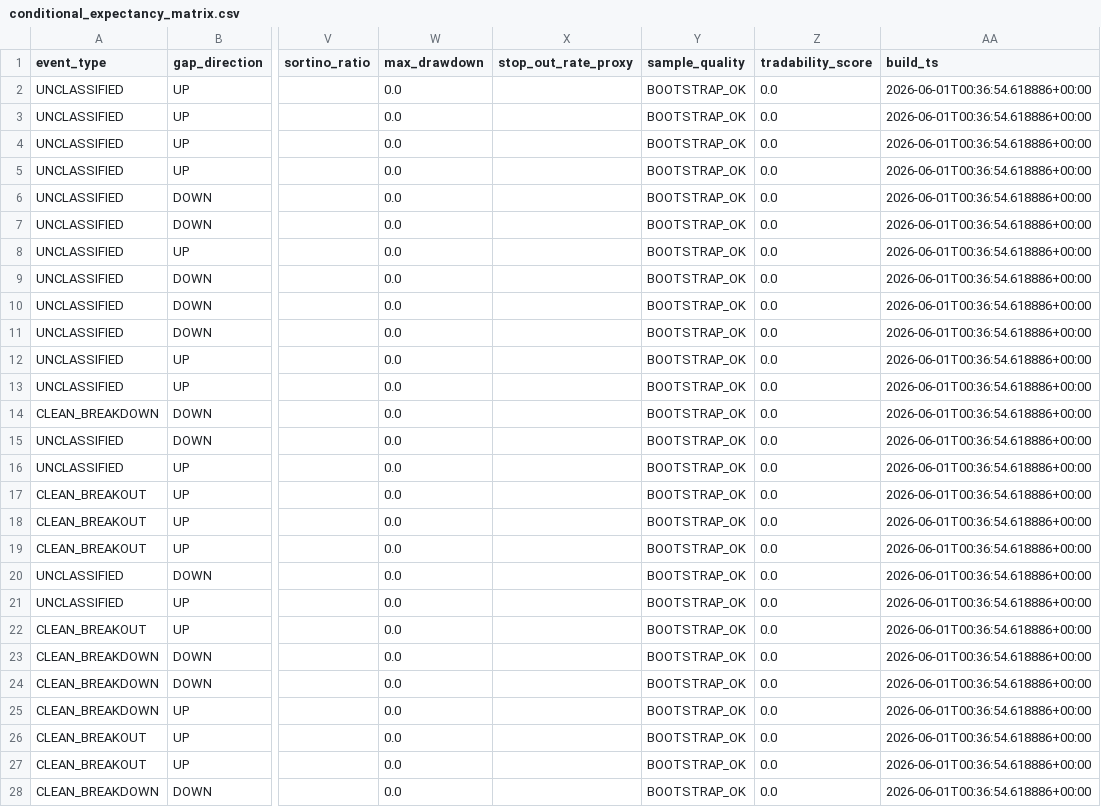
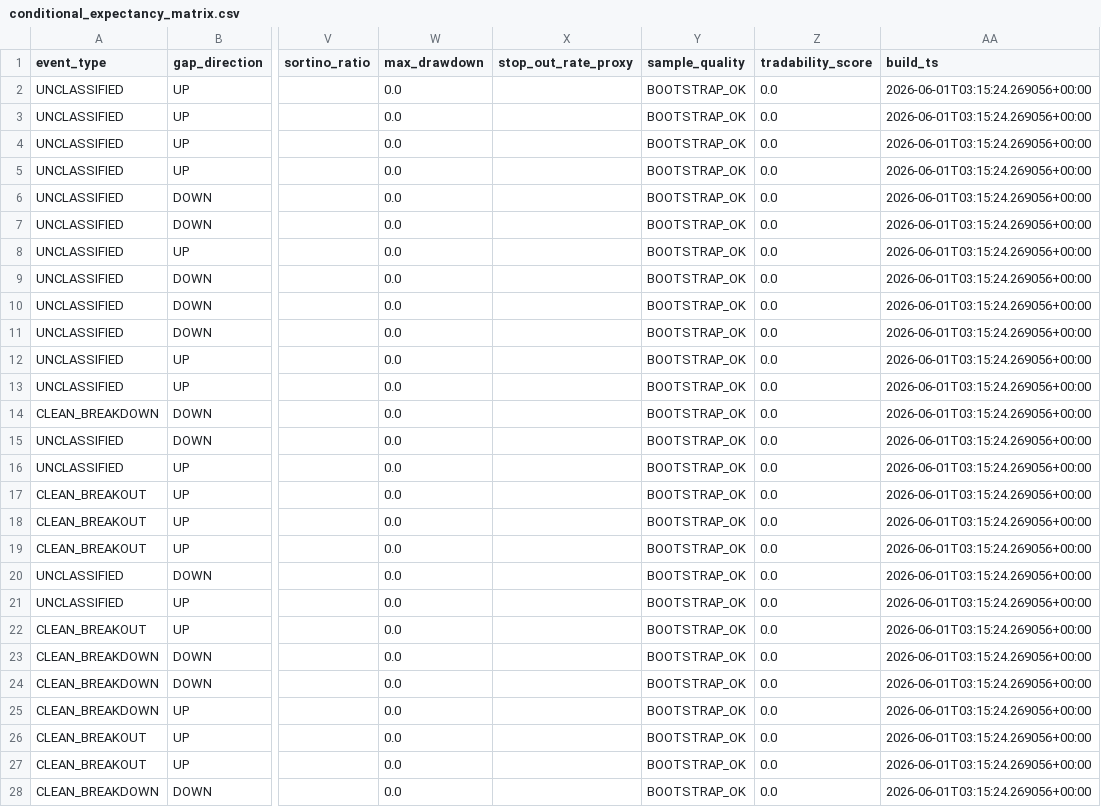
Before and after one commit to kvandre12-commits/SharpEdge-System, a CSV file: outputs/conditional_expectancy_matrix.csv, drawn as a sheet; only a part is shown, gaps mark what is left out; the diff covers the shown part only; the diff names each change by its address in the sheet, - before the commit and + after, or states it on an @@ line.

```diff
--- a/outputs/conditional_expectancy_matrix.csv
+++ b/outputs/conditional_expectancy_matrix.csv
-AA2:AA28 (build_ts): 2026-06-01T00:36:54.618886+00:00
+AA2:AA28 (build_ts): 2026-06-01T03:15:24.269056+00:00
```
Also changed, not shown: 124 edited cells elsewhere in this file, outputs/auction_expectancy_events.csv, outputs/confidence_matrix.csv, 8 other files.
